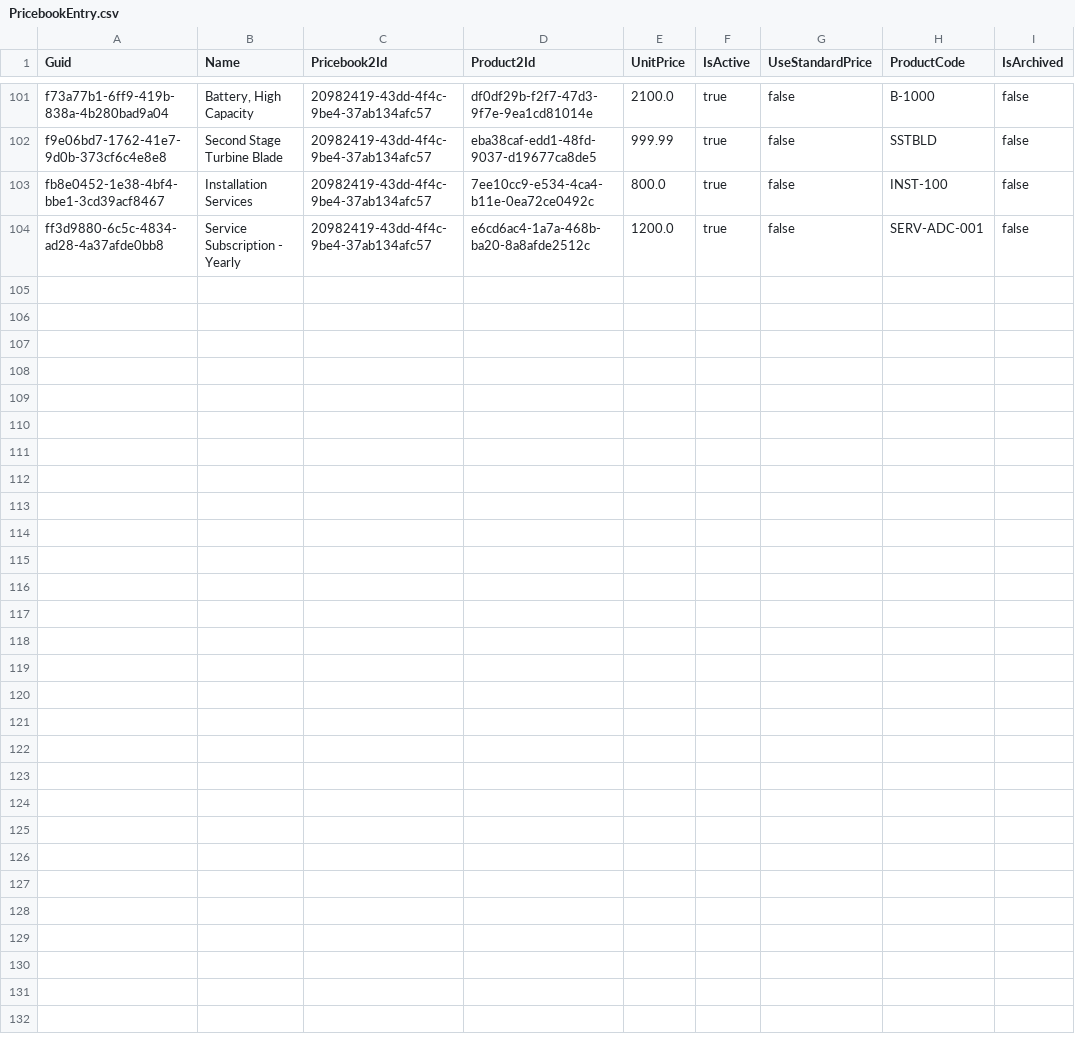
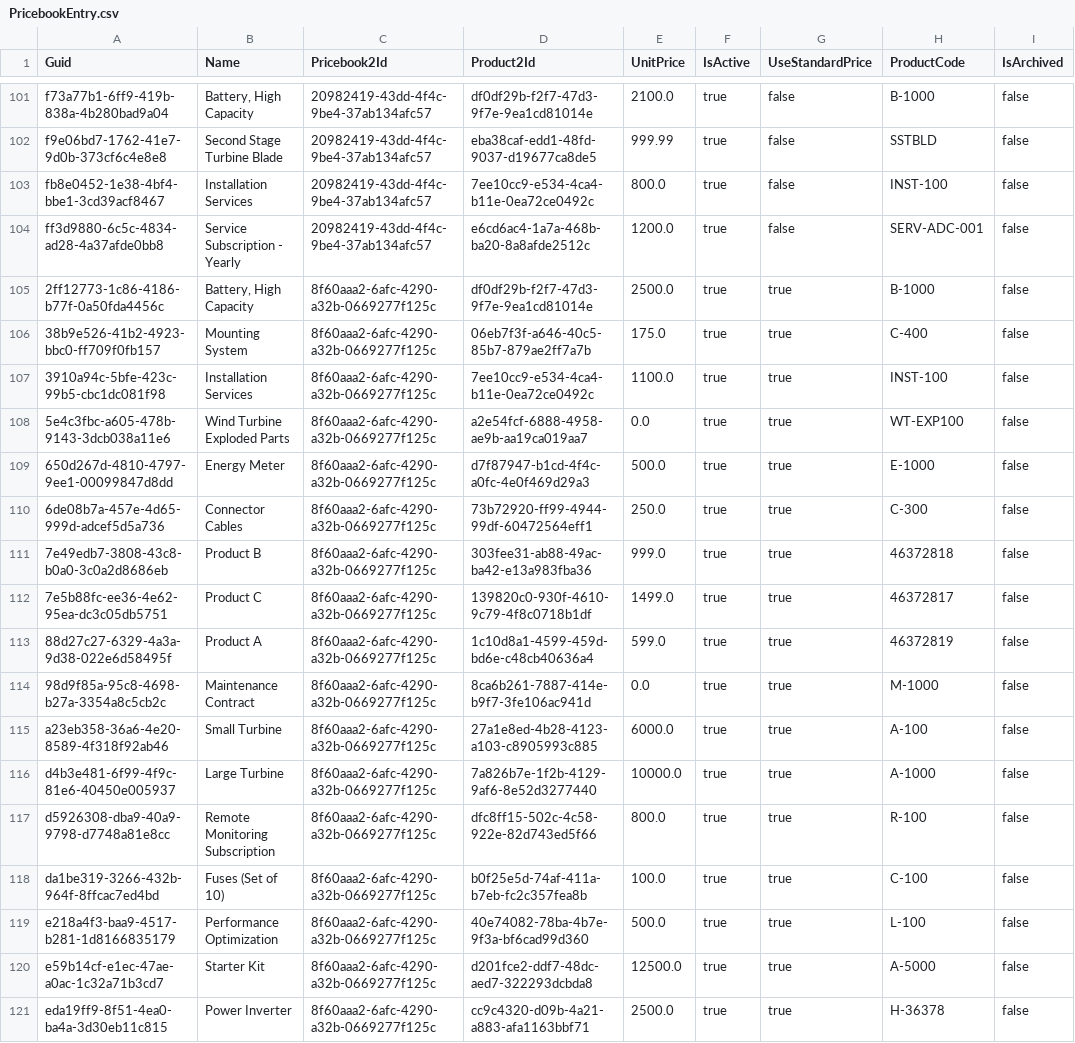
Before and after one commit to agromovsky/sf_repo_small, a CSV file: PricebookEntry.csv, drawn as a sheet; only a part is shown, gaps mark what is left out.

```diff
--- a/PricebookEntry.csv
+++ b/PricebookEntry.csv
@@ -104 +104,18 @@ fb8e0452-1e38-4bf4-bbe1-3cd39acf8467,Installation Services,20982419-43dd-4f4c-9b
 ff3d9880-6c5c-4834-ad28-4a37afde0bb8,Service Subscription - Yearly,20982419-43dd-4f4c-9be4-37ab134afc57,e6cd6ac4-1a7a-468b-ba20-8a8afde2512c,1200.0,true,false,SERV-ADC-001,false
+2ff12773-1c86-4186-b77f-0a50fda4456c,"Battery, High Capacity",8f60aaa2-6afc-4290-a32b-0669277f125c,df0df29b-f2f7-47d3-9f7e-9ea1cd81014e,2500.0,true,true,B-1000,false
+38b9e526-41b2-4923-bbc0-ff709f0fb157,Mounting System,8f60aaa2-6afc-4290-a32b-0669277f125c,06eb7f3f-a646-40c5-85b7-879ae2ff7a7b,175.0,true,true,C-400,false
+3910a94c-5bfe-423c-99b5-cbc1dc081f98,Installation Services,8f60aaa2-6afc-4290-a32b-0669277f125c,7ee10cc9-e534-4ca4-b11e-0ea72ce0492c,1100.0,true,true,INST-100,false
+5e4c3fbc-a605-478b-9143-3dcb038a11e6,Wind Turbine Exploded Parts,8f60aaa2-6afc-4290-a32b-0669277f125c,a2e54fcf-6888-4958-ae9b-aa19ca019aa7,0.0,true,true,WT-EXP100,false
+650d267d-4810-4797-9ee1-00099847d8dd,Energy Meter,8f60aaa2-6afc-4290-a32b-0669277f125c,d7f87947-b1cd-4f4c-a0fc-4e0f469d29a3,500.0,true,true,E-1000,false
+6de08b7a-457e-4d65-999d-adcef5d5a736,Connector Cables,8f60aaa2-6afc-4290-a32b-0669277f125c,73b72920-ff99-4944-99df-60472564eff1,250.0,true,true,C-300,false
+7e49edb7-3808-43c8-b0a0-3c0a2d8686eb,Product B,8f60aaa2-6afc-4290-a32b-0669277f125c,303fee31-ab88-49ac-ba42-e13a983fba36,999.0,true,true,46372818,false
+7e5b88fc-ee36-4e62-95ea-dc3c05db5751,Product C,8f60aaa2-6afc-4290-a32b-0669277f125c,139820c0-930f-4610-9c79-4f8c0718b1df,1499.0,true,true,46372817,false
+88d27c27-6329-4a3a-9d38-022e6d58495f,Product A,8f60aaa2-6afc-4290-a32b-0669277f125c,1c10d8a1-4599-459d-bd6e-c48cb40636a4,599.0,true,true,46372819,false
+98d9f85a-95c8-4698-b27a-3354a8c5cb2c,Maintenance Contract,8f60aaa2-6afc-4290-a32b-0669277f125c,8ca6b261-7887-414e-b9f7-3fe106ac941d,0.0,true,true,M-1000,false
+a23eb358-36a6-4e20-8589-4f318f92ab46,Small Turbine,8f60aaa2-6afc-4290-a32b-0669277f125c,27a1e8ed-4b28-4123-a103-c8905993c885,6000.0,true,true,A-100,false
+d4b3e481-6f99-4f9c-81e6-40450e005937,Large Turbine,8f60aaa2-6afc-4290-a32b-0669277f125c,7a826b7e-1f2b-4129-9af6-8e52d3277440,10000.0,true,true,A-1000,false
+d5926308-dba9-40a9-9798-d7748a81e8cc,Remote Monitoring Subscription,8f60aaa2-6afc-4290-a32b-0669277f125c,dfc8ff15-502c-4c58-922e-82d743ed5f66,800.0,true,true,R-100,false
+da1be319-3266-432b-964f-8ffcac7ed4bd,Fuses (Set of 10),8f60aaa2-6afc-4290-a32b-0669277f125c,b0f25e5d-74af-411a-b7eb-fc2c357fea8b,100.0,true,true,C-100,false
+e218a4f3-baa9-4517-b281-1d8166835179,Performance Optimization,8f60aaa2-6afc-4290-a32b-0669277f125c,40e74082-78ba-4b7e-9f3a-bf6cad99d360,500.0,true,true,L-100,false
+e59b14cf-e1ec-47ae-a0ac-1c32a71b3cd7,Starter Kit,8f60aaa2-6afc-4290-a32b-0669277f125c,d201fce2-ddf7-48dc-aed7-322293dcbda8,12500.0,true,true,A-5000,false
+eda19ff9-8f51-4ea0-ba4a-3d30eb11c815,Power Inverter,8f60aaa2-6afc-4290-a32b-0669277f125c,cc9c4320-d09b-4a21-a883-afa1163bbf71,2500.0,true,true,H-36378,false
```
